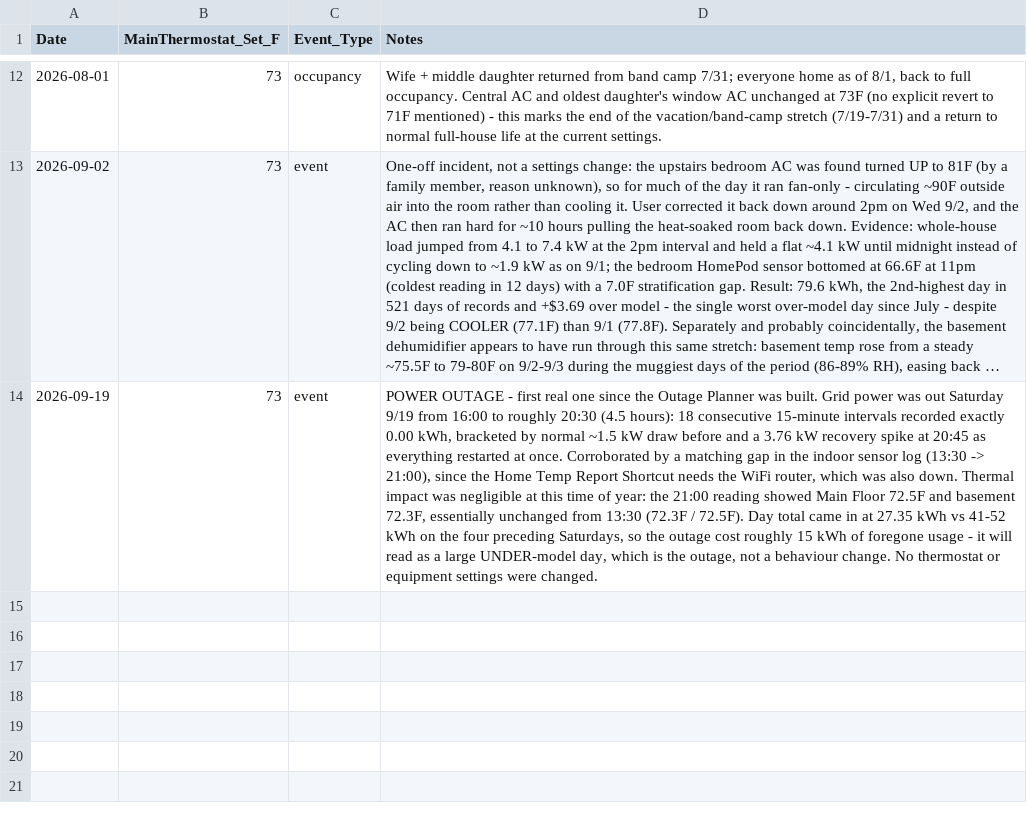
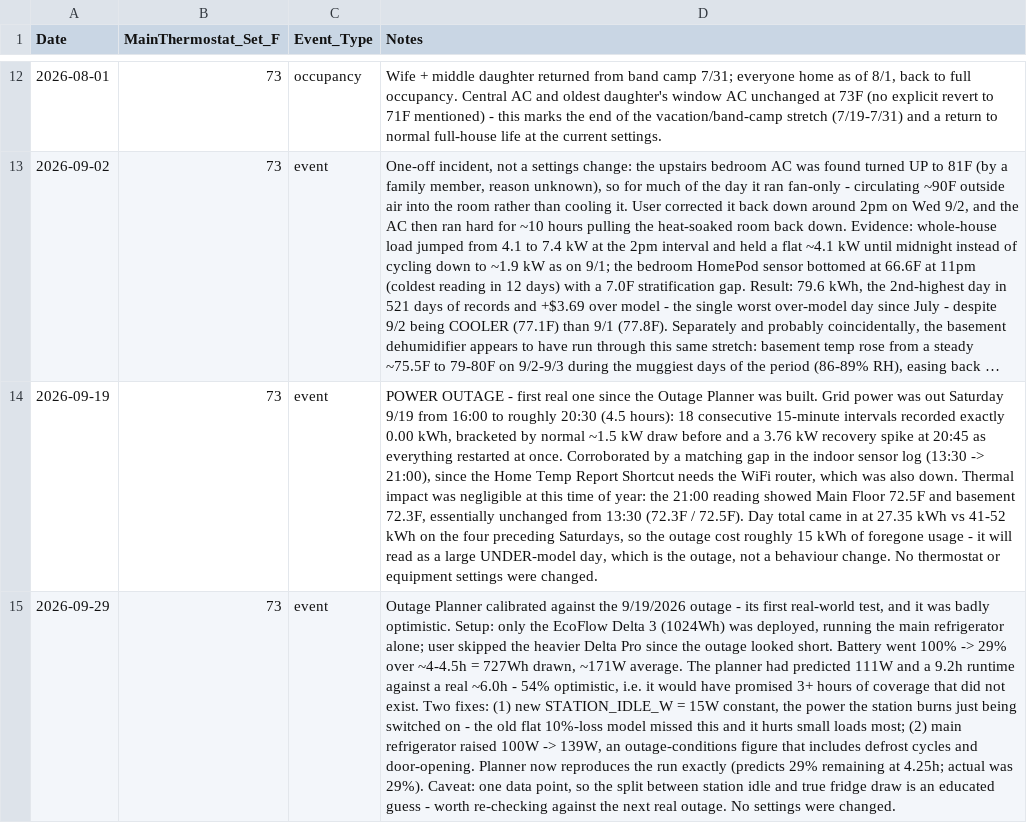
Before and after one commit to TFPleebo/Home_Report, a CSV file: data/settings_changelog.csv, drawn as a sheet; only a part is shown, gaps mark what is left out; long unchanged cells end in …; the diff names each change by its address in the sheet, - before the commit and + after, or states it on an @@ line.

```diff
--- a/data/settings_changelog.csv
+++ b/data/settings_changelog.csv
+row 15: 2026-09-29 | 73 | event | Outage Planner calibrated against the 9/19/2026 outage - its first real-world test, and it was badly optimistic. Setup: only the EcoFlow Delta 3 (1024Wh) was deployed, running the main refrigerator alone; user skipped the heavier Delta Pro since the outage looked short. Battery went 100% -> 29% over ~4-4.5h = 727Wh drawn, ~171W average. The planner had predicted 111W and a 9.2h runtime against a real ~6.0h - 54% optimistic, i.e. it would have promised 3+ hours of coverage that did not exist. Two fixes: (1) new STATION_IDLE_W = 15W constant, the power the station burns just being switched on - the old flat 10%-loss model missed this and it hurts small loads most; (2) main refrigerator raised 100W -> 139W, an outage-conditions figure that includes defrost cycles and door-opening. Planner now reproduces the run exactly (predicts 29% remaining at 4.25h; actual was 29%). Caveat: one data point, so the split between station idle and true fridge draw is an educated guess - worth re-checking against the next real outage. No settings were changed.
```
Also changed, not shown: data/home_sensors_inbox.csv, data/weather_log.csv, 2 other files.
